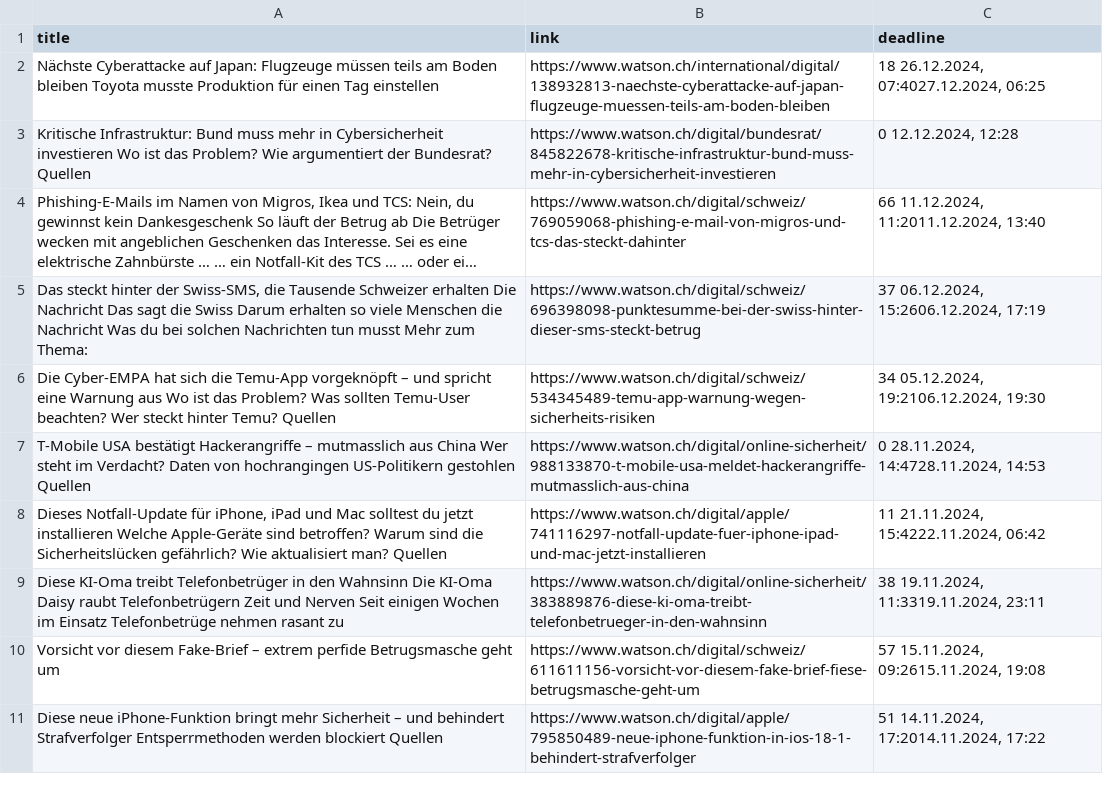
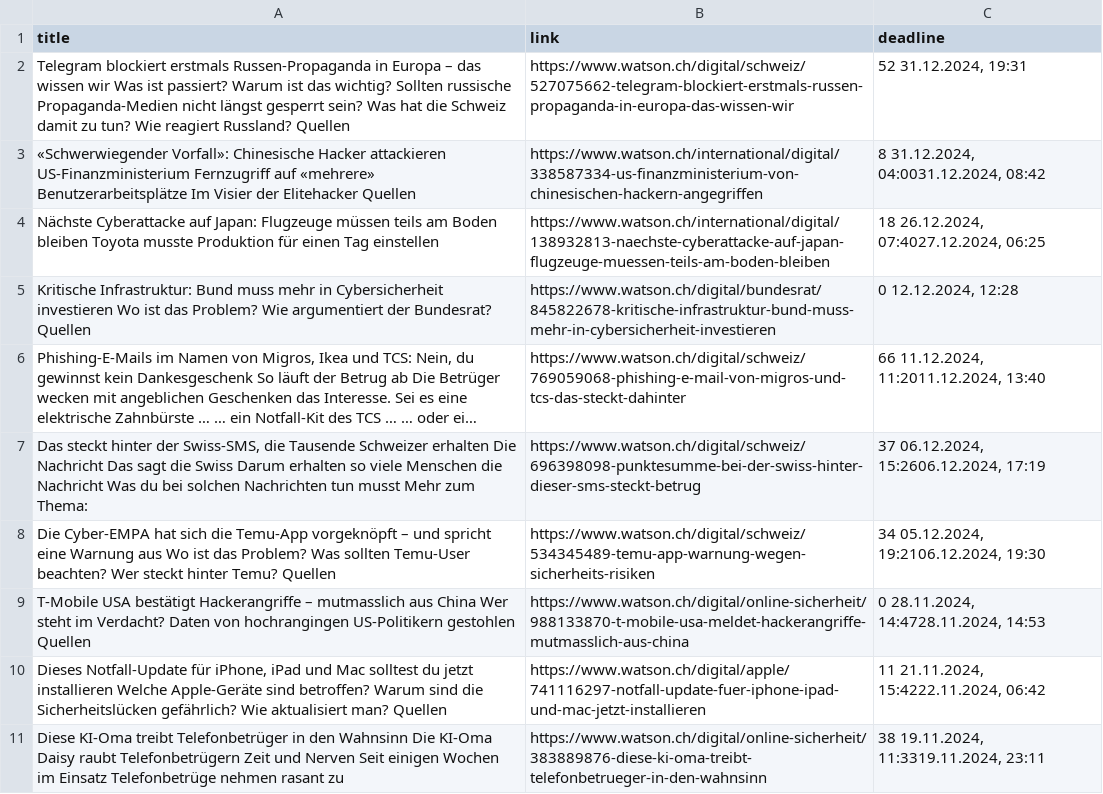
Before and after one commit to TKZ10/GHE_grantparser, a CSV file: results/Watson.csv, drawn as a sheet; long unchanged cells end in …; removed rows and columns are numbered as before the commit, all else as after; the diff names each change by its address in the sheet, - before the commit and + after, or states it on an @@ line.

```diff
--- a/results/Watson.csv
+++ b/results/Watson.csv
+row 2: Telegram blockiert erstmals Russen-Propaganda in Europa – das wissen wir Was ist passiert? Warum ist das wichtig? Sollten russische Propaganda-Medien nicht längst gesperrt sein? Was hat die Schweiz damit zu tun? Wie reagiert Russland? Quellen | https://www.watson.ch/digital/schweiz/527075662-telegram-blockiert-erstmals-russen-propaganda-in-europa-das-wissen-wir | 52 31.12.2024, 19:31
+row 3: «Schwerwiegender Vorfall»: Chinesische Hacker attackieren US-Finanzministerium Fernzugriff auf «mehrere» Benutzerarbeitsplätze Im Visier der Elitehacker Quellen | https://www.watson.ch/international/digital/338587334-us-finanzministerium-von-chinesischen-hackern-angegriffen | 8 31.12.2024, 04:0031.12.2024, 08:42
-row 10: Vorsicht vor diesem Fake-Brief – extrem perfide Betrugsmasche geht um | https://www.watson.ch/digital/schweiz/611611156-vorsicht-vor-diesem-fake-brief-fiese-betrugsmasche-geht-um | 57 15.11.2024, 09:2615.11.2024, 19:08
-row 11: Diese neue iPhone-Funktion bringt mehr Sicherheit – und behindert Strafverfolger Entsperrmethoden werden blockiert Quellen | https://www.watson.ch/digital/apple/795850489-neue-iphone-funktion-in-ios-18-1-behindert-strafverfolger | 51 14.11.2024, 17:2014.11.2024, 17:22
```
Also changed, not shown: results/combined_results.csv.
